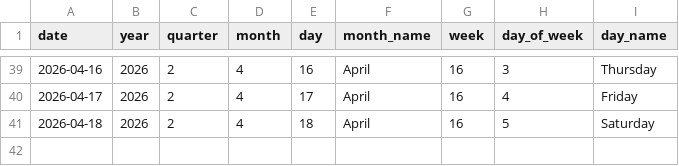
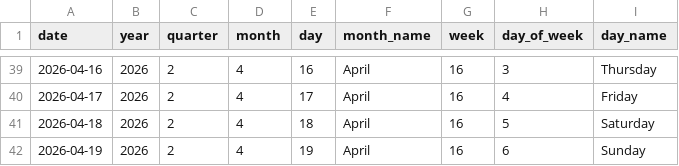
Before and after one commit to Tharindu-Senanayake/cryptocurrency-analysis-dashboard, a CSV file: output/tables/dim_date.csv, drawn as a sheet; only a part is shown, gaps mark what is left out; the diff names each change by its address in the sheet, - before the commit and + after, or states it on an @@ line.

```diff
--- a/output/tables/dim_date.csv
+++ b/output/tables/dim_date.csv
+row 42: 2026-04-19 | 2026 | 2 | 4 | 19 | April | 16 | 6 | Sunday
```
Also changed, not shown: output/tables/fact_coin_prices.csv, output/tables/fact_global_market.csv, 1 other file.
